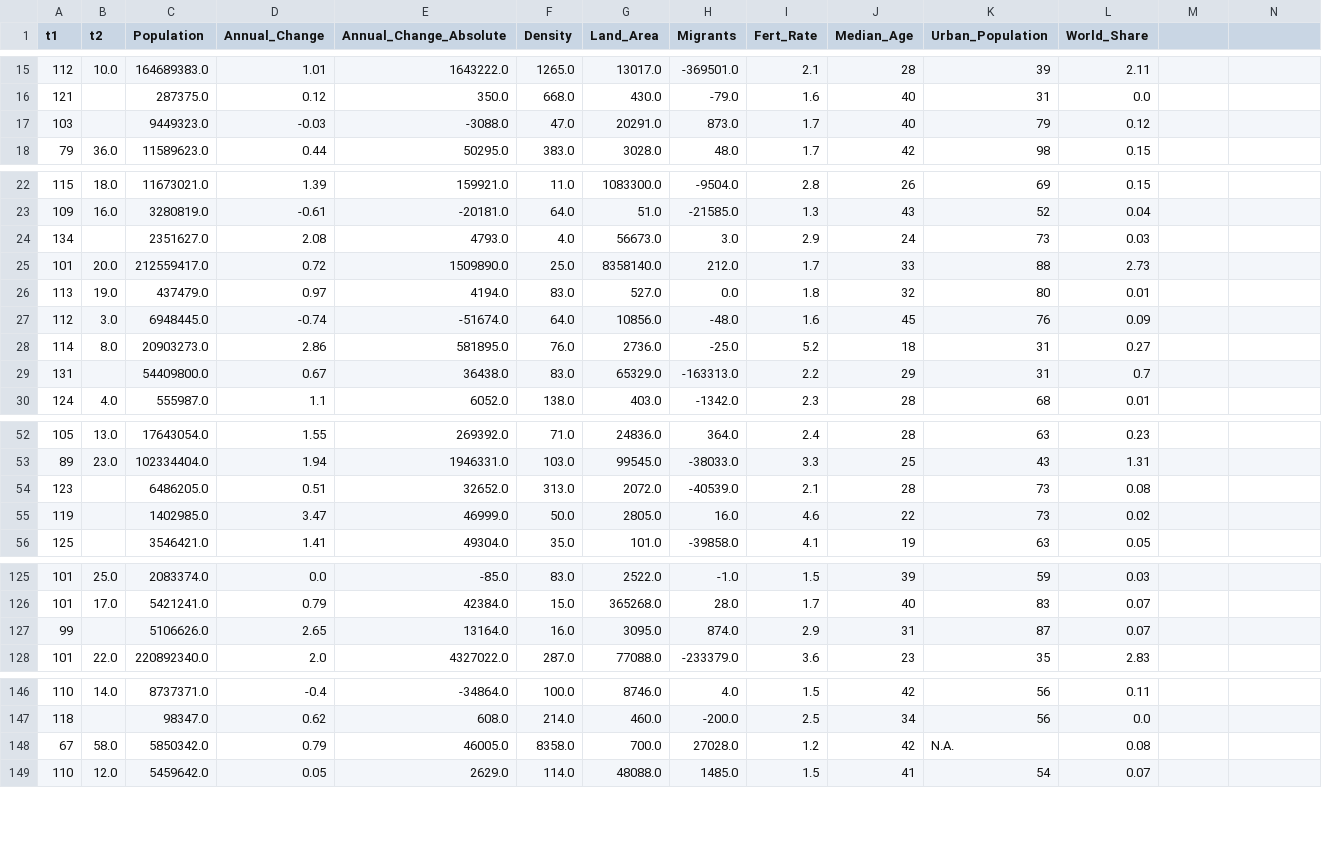
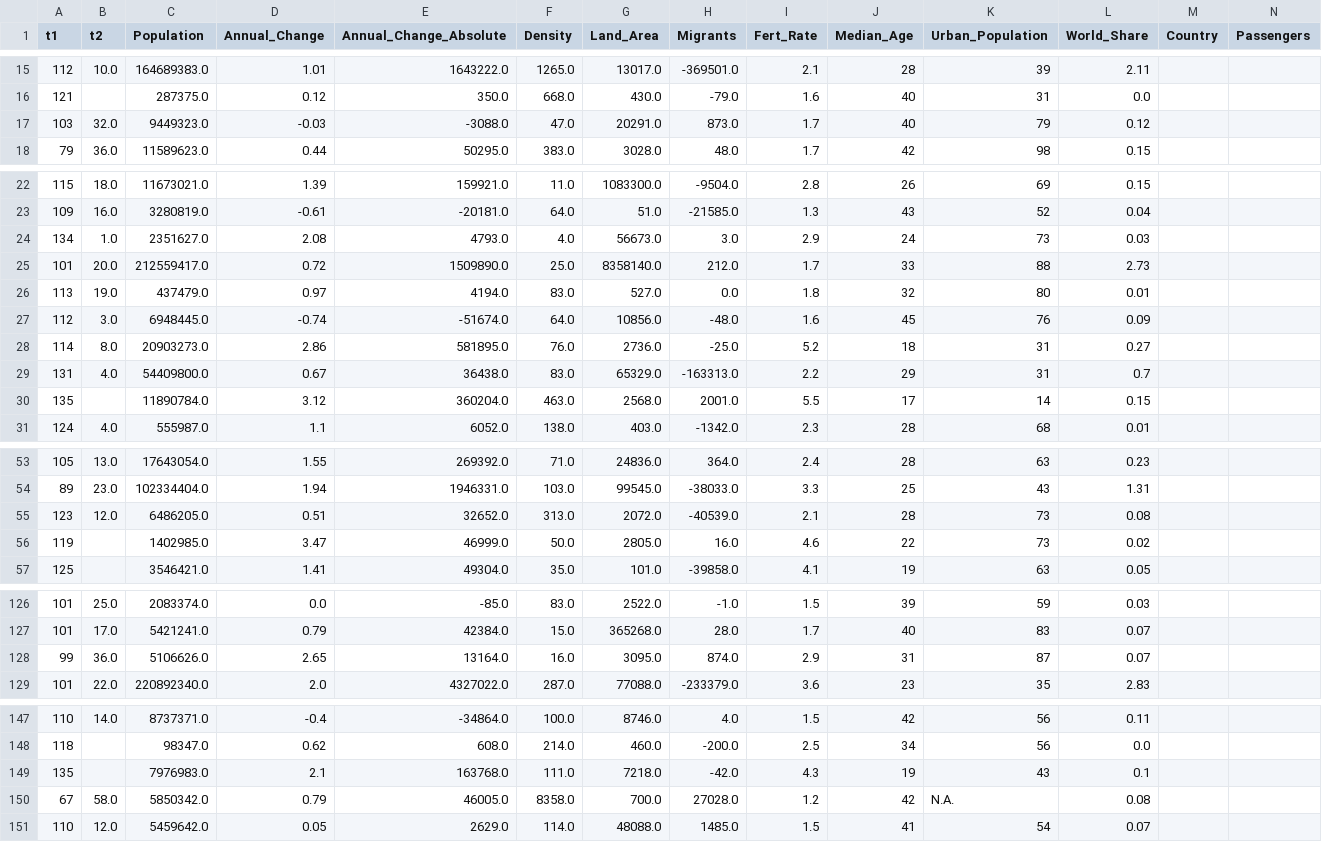
Before and after one commit to willkhoza/COVID_SA, a CSV file: machinery/timeline.csv, drawn as a sheet; only a part is shown, gaps mark what is left out; the diff covers the shown part only.

```diff
--- a/machinery/timeline.csv
+++ b/machinery/timeline.csv
@@ -1 +1 @@
-t1,t2,Population,Annual_Change,Annual_Change_Absolute,Density,Land_Area,Migrants,Fert_Rate,Median_Age,Urban_Population,World_Share
+t1,t2,Population,Annual_Change,Annual_Change_Absolute,Density,Land_Area,Migrants,Fert_Rate,Median_Age,Urban_Population,World_Share,Country,Passengers
@@ -17 +17 @@ t1,t2,Population,Annual_Change,Annual_Change_Absolute,Density,Land_Area,Migrants
-103,,9449323.0,-0.03,-3088.0,47.0,20291.0,873.0,1.7,40,79 ,0.12
+103,32.0,9449323.0,-0.03,-3088.0,47.0,20291.0,873.0,1.7,40,79 ,0.12,,
@@ -24 +24 @@ t1,t2,Population,Annual_Change,Annual_Change_Absolute,Density,Land_Area,Migrants
-134,,2351627.0,2.08,4793.0,4.0,56673.0,3.0,2.9,24,73 ,0.03
+134,1.0,2351627.0,2.08,4793.0,4.0,56673.0,3.0,2.9,24,73 ,0.03,,
@@ -29 +29,2 @@ t1,t2,Population,Annual_Change,Annual_Change_Absolute,Density,Land_Area,Migrants
-131,,54409800.0,0.67,36438.0,83.0,65329.0,-163313.0,2.2,29,31 ,0.7
+131,4.0,54409800.0,0.67,36438.0,83.0,65329.0,-163313.0,2.2,29,31 ,0.7,,
+135,,11890784.0,3.12,360204.0,463.0,2568.0,2001.0,5.5,17,14 ,0.15,,
@@ -54 +55 @@ t1,t2,Population,Annual_Change,Annual_Change_Absolute,Density,Land_Area,Migrants
-123,,6486205.0,0.51,32652.0,313.0,2072.0,-40539.0,2.1,28,73 ,0.08
+123,12.0,6486205.0,0.51,32652.0,313.0,2072.0,-40539.0,2.1,28,73 ,0.08,,
@@ -127 +128 @@ t1,t2,Population,Annual_Change,Annual_Change_Absolute,Density,Land_Area,Migrants
-99,,5106626.0,2.65,13164.0,16.0,3095.0,874.0,2.9,31,87 ,0.07
+99,36.0,5106626.0,2.65,13164.0,16.0,3095.0,874.0,2.9,31,87 ,0.07,,
@@ -147,0 +149 @@ t1,t2,Population,Annual_Change,Annual_Change_Absolute,Density,Land_Area,Migrants
+135,,7976983.0,2.1,163768.0,111.0,7218.0,-42.0,4.3,19,43 ,0.1,,
```
Also changed, not shown: 1 edited cell elsewhere in this file, 1 other file.
